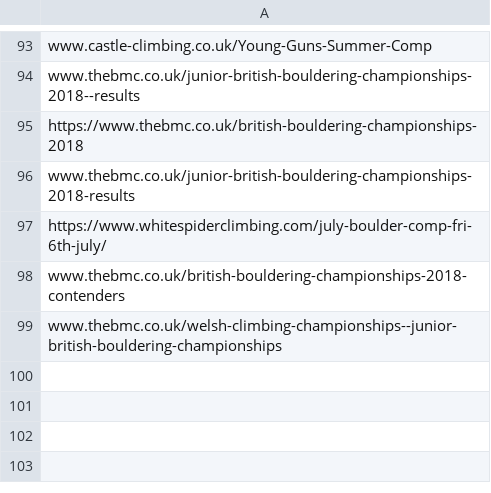
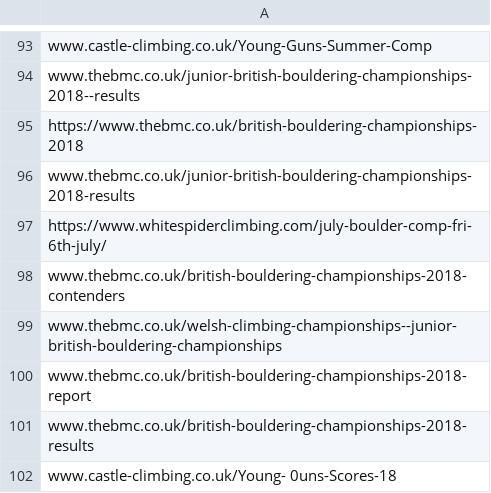
Before and after one commit to climbing-comps/climbing-comps.github.io, a CSV file: processed_events.csv, drawn as a sheet; only a part is shown, gaps mark what is left out; the diff names each change by its address in the sheet, - before the commit and + after, or states it on an @@ line.

```diff
--- a/processed_events.csv
+++ b/processed_events.csv
+row 100: www.thebmc.co.uk/british-bouldering-championships-2018-report
+row 101: www.thebmc.co.uk/british-bouldering-championships-2018-results
+row 102: www.castle-climbing.co.uk/Young- 0uns-Scores-18
```
Also changed, not shown: 5 other files.
